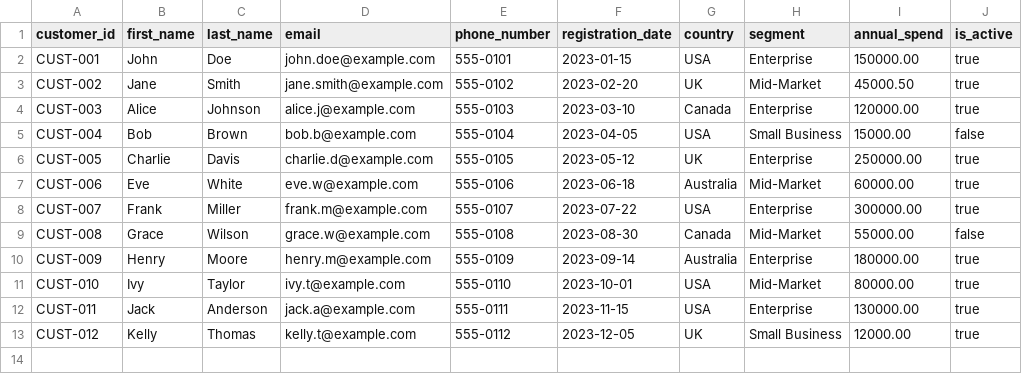
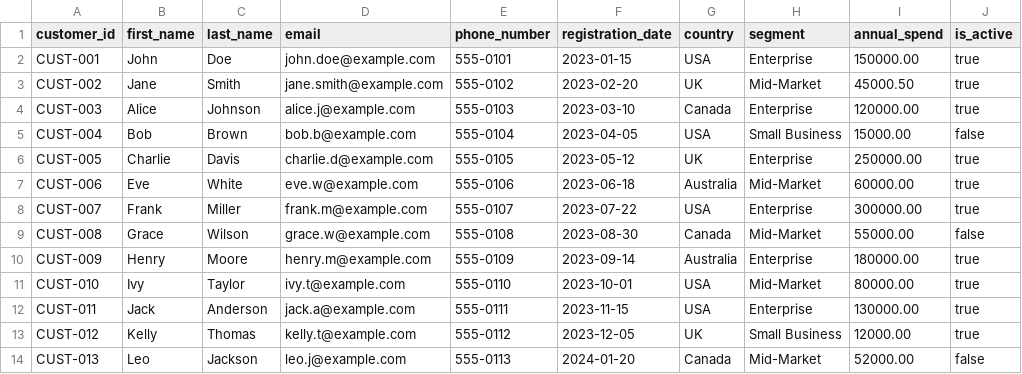
Before and after one commit to osadaRajapaksha/DataMigration, a CSV file: data/sample_data.csv, drawn as a sheet.

Commit message:
Add mock customer data row 13

```diff
--- a/data/sample_data.csv
+++ b/data/sample_data.csv
@@ -13 +13,2 @@ CUST-011,Jack,Anderson,jack.a@example.com,555-0111,2023-11-15,USA,Enterprise,130
 CUST-012,Kelly,Thomas,kelly.t@example.com,555-0112,2023-12-05,UK,Small Business,12000.00,true
+CUST-013,Leo,Jackson,leo.j@example.com,555-0113,2024-01-20,Canada,Mid-Market,52000.00,false
```
